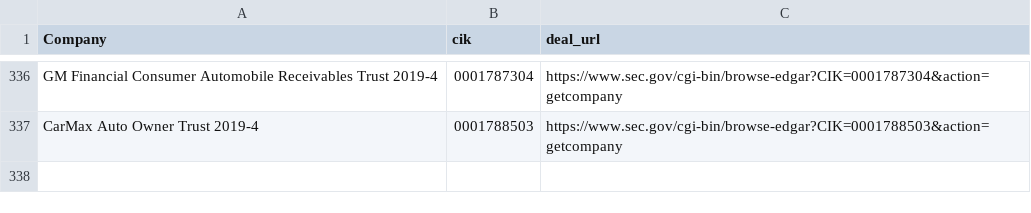
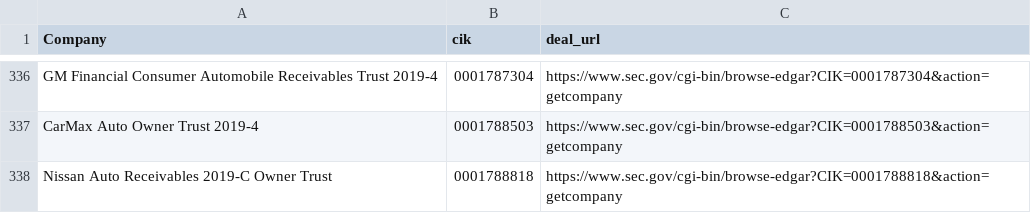
Before and after one commit to t-morrison/t-morrison.github.io, a CSV file: abs-ee/data/companies.csv, drawn as a sheet; only a part is shown, gaps mark what is left out; the diff names each change by its address in the sheet, - before the commit and + after, or states it on an @@ line.

Commit message:
updating companies and log

```diff
--- a/abs-ee/data/companies.csv
+++ b/abs-ee/data/companies.csv
+row 338: Nissan Auto Receivables 2019-C Owner Trust | 0001788818 | https://www.sec.gov/cgi-bin/browse-edgar?CIK=0001788818&action=getcompany
```
Also changed, not shown: abs-ee/data/log.csv, 1 other file.
